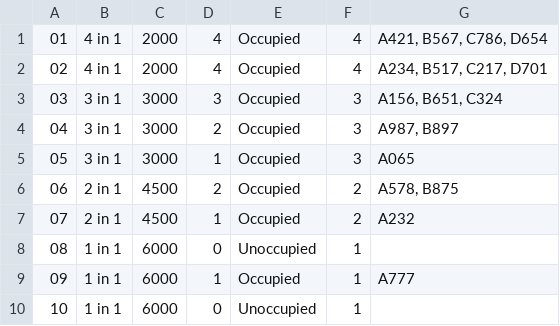
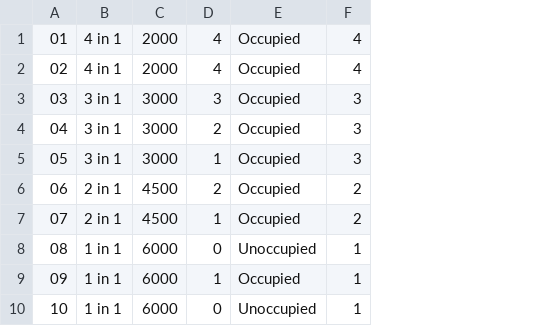
Before and after one commit to ChurchillV/Hotel-Management-Application, a CSV file: data/Room_Details.csv, drawn as a sheet; the diff names each change by its address in the sheet, - before the commit and + after, or states it on an @@ line.

Commit message:
Completed methods to add and remove guests and rooms

```diff
--- a/data/Room_Details.csv
+++ b/data/Room_Details.csv
-column G, rows 1-9: A421, B567, C786, D654 | A234, B517, C217, D701 | A156, B651, C324 | A987, B897 | A065 | A578, B875 | A232 |  | A777
```
Also changed, not shown: data/Guest_Data.csv, 3 other files.
